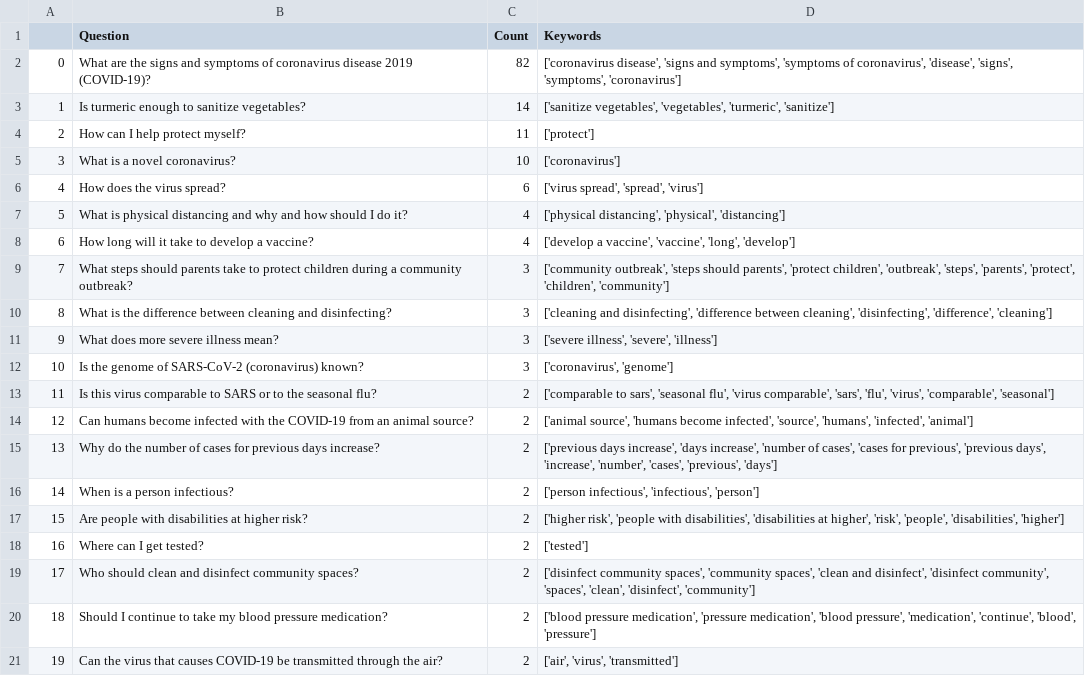
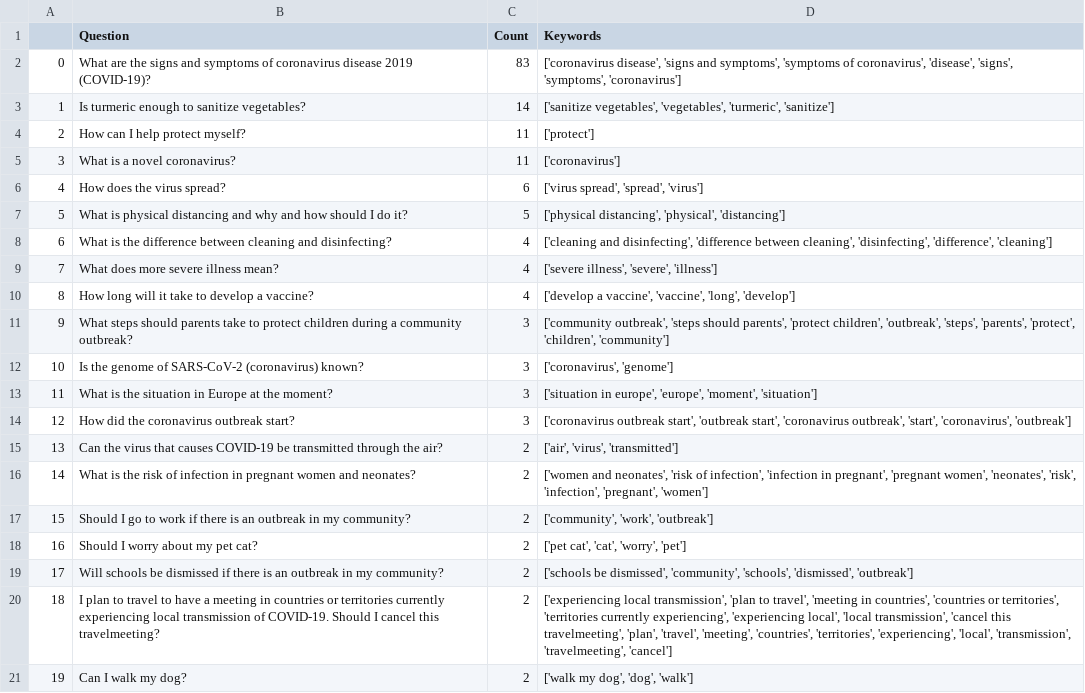
Before and after one commit to srinivasraman18/Covid19SearchEngine, a CSV file: faqs.csv, drawn as a sheet; only a part is shown; the diff covers the shown part only.

```diff
--- a/faqs.csv
+++ b/faqs.csv
@@ -1,21 +1,21 @@
 ,Question,Count,Keywords
-0,What are the signs and symptoms of coronavirus disease 2019 (COVID-19)?,82,"['coronavirus disease', 'signs and symptoms', 'symptoms of coronavirus', 'disease', 'signs', 'symptoms', 'coronavirus']"
+0,What are the signs and symptoms of coronavirus disease 2019 (COVID-19)?,83,"['coronavirus disease', 'signs and symptoms', 'symptoms of coronavirus', 'disease', 'signs', 'symptoms', 'coronavirus']"
 1,Is turmeric enough to sanitize vegetables?,14,"['sanitize vegetables', 'vegetables', 'turmeric', 'sanitize']"
 2,How can I help protect myself?,11,['protect']
-3,What is a novel coronavirus?,10,['coronavirus']
+3,What is a novel coronavirus?,11,['coronavirus']
 4,How does the virus spread?,6,"['virus spread', 'spread', 'virus']"
-5,What is physical distancing and why and how should I do it?,4,"['physical distancing', 'physical', 'distancing']"
-6,How long will it take to develop a vaccine?,4,"['develop a vaccine', 'vaccine', 'long', 'develop']"
-7,What steps should parents take to protect children during a community outbreak?,3,"['community outbreak', 'steps should parents', 'protect children', 'outbreak', 'steps', 'parents', 'protect', 'children', 'community']"
-8,What is the difference between cleaning and disinfecting?,3,"['cleaning and disinfecting', 'difference between cleaning', 'disinfecting', 'difference', 'cleaning']"
-9,What does more severe illness mean?,3,"['severe illness', 'severe', 'illness']"
+5,What is physical distancing and why and how should I do it?,5,"['physical distancing', 'physical', 'distancing']"
+6,What is the difference between cleaning and disinfecting?,4,"['cleaning and disinfecting', 'difference between cleaning', 'disinfecting', 'difference', 'cleaning']"
+7,What does more severe illness mean?,4,"['severe illness', 'severe', 'illness']"
+8,How long will it take to develop a vaccine?,4,"['develop a vaccine', 'vaccine', 'long', 'develop']"
+9,What steps should parents take to protect children during a community outbreak?,3,"['community outbreak', 'steps should parents', 'protect children', 'outbreak', 'steps', 'parents', 'protect', 'children', 'community']"
 10,Is the genome of SARS-CoV-2 (coronavirus) known?,3,"['coronavirus', 'genome']"
-11,Is this virus comparable to SARS or to the seasonal flu?,2,"['comparable to sars', 'seasonal flu', 'virus comparable', 'sars', 'flu', 'virus', 'comparable', 'seasonal']"
-12,Can humans become infected with the COVID-19 from an animal source?,2,"['animal source', 'humans become infected', 'source', 'humans', 'infected', 'animal']"
-13,Why do the number of cases for previous days increase?,2,"['previous days increase', 'days increase', 'number of cases', 'cases for previous', 'previous days', 'increase', 'number', 'cases', 'previous', 'days']"
-14,When is a person infectious?,2,"['person infectious', 'infectious', 'person']"
-15,Are people with disabilities at higher risk?,2,"['higher risk', 'people with disabilities', 'disabilities at higher', 'risk', 'people', 'disabilities', 'higher']"
-16,Where can I get tested?,2,['tested']
-17,Who should clean and disinfect community spaces?,2,"['disinfect community spaces', 'community spaces', 'clean and disinfect', 'disinfect community', 'spaces', 'clean', 'disinfect', 'community']"
-18,Should I continue to take my blood pressure medication?,2,"['blood pressure medication', 'pressure medication', 'blood pressure', 'medication', 'continue', 'blood', 'pressure']"
-19,Can the virus that causes COVID-19 be transmitted through the air?,2,"['air', 'virus', 'transmitted']"
+11,What is the situation in Europe at the moment?,3,"['situation in europe', 'europe', 'moment', 'situation']"
+12,How did the coronavirus outbreak start?,3,"['coronavirus outbreak start', 'outbreak start', 'coronavirus outbreak', 'start', 'coronavirus', 'outbreak']"
+13,Can the virus that causes COVID-19 be transmitted through the air?,2,"['air', 'virus', 'transmitted']"
+14,What is the risk of infection in pregnant women and neonates?,2,"['women and neonates', 'risk of infection', 'infection in pregnant', 'pregnant women', 'neonates', 'risk', 'infection', 'pregnant', 'women']"
+15,Should I go to work if there is an outbreak in my community?,2,"['community', 'work', 'outbreak']"
+16,Should I worry about my pet cat?,2,"['pet cat', 'cat', 'worry', 'pet']"
+17,Will schools be dismissed if there is an outbreak in my community?,2,"['schools be dismissed', 'community', 'schools', 'dismissed', 'outbreak']"
+18,I plan to travel to  have a meeting in countries or territories currently experiencing local transmission of COVID-19. Should I cancel this travelmeeting?,2,"['experiencing local transmission', 'plan to travel', 'meeting in countries', 'countries or territories', 'territories currently experiencing', 'experiencing local', 'local transmission', 'cancel this travelmeeting', 'plan', 'travel', 'meeting', 'countries', 'territories', 'experiencing', 'local', 'transmission', 'travelmeeting', 'cancel']"
+19,Can I walk my dog?,2,"['walk my dog', 'dog', 'walk']"
```
Also changed, not shown: 148 edited cells elsewhere in this file, 1 other file.
